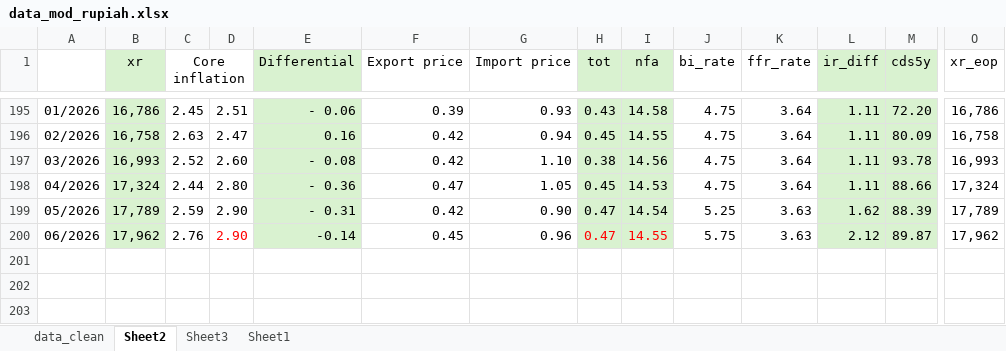
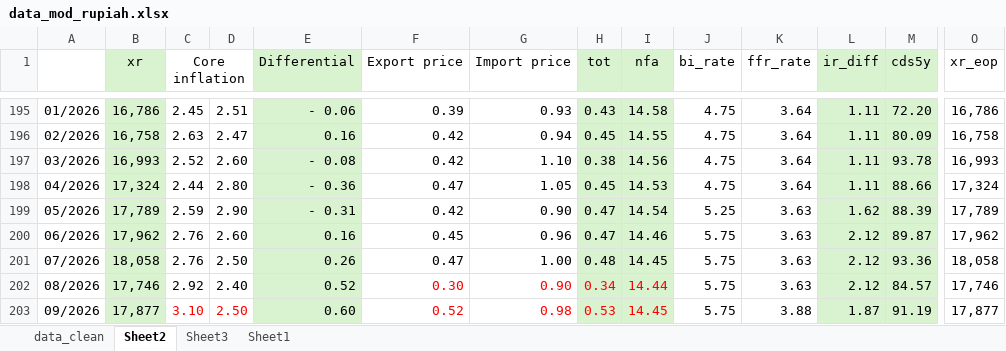
Before and after one commit to den-econ/beer, an Excel workbook: data_mod_rupiah.xlsx, sheet Sheet2, drawn as a sheet; only a part is shown, gaps mark what is left out; values as stored, in another font and other column widths than the file's, no borders; rows hold the shown columns only; the diff names each change by its address in the sheet, - before the commit and + after, or states it on an @@ line.

```diff
--- a/data_mod_rupiah.xlsx (sheet Sheet2)
+++ b/data_mod_rupiah.xlsx (sheet Sheet2)
-D200: 2.90
+D200: 2.60
-D200 text colour: #FF0000
+D200 text colour: black
-E200 (Differential): -0.14
+E200 (Differential): 0.16
-H200:I200 text colour: #FF0000
+H200:I200 text colour: black
-I200 (nfa): 14.55
+I200 (nfa): 14.46
+row 201: 07/2026 | 18,058 | 2.76 | 2.50 | 0.26 | 0.47 | 1.00 | 0.48 | 14.45 | 5.75 | 3.63 | 2.12 | 93.36 | 18,058
+row 202: 08/2026 | 17,746 | 2.92 | 2.40 | 0.52 | 0.30 | 0.90 | 0.34 | 14.44 | 5.75 | 3.63 | 2.12 | 84.57 | 17,746
+row 203: 09/2026 | 17,877 | 3.10 | 2.50 | 0.60 | 0.52 | 0.98 | 0.53 | 14.45 | 5.75 | 3.88 | 1.87 | 91.19 | 17,877
```
Also changed, not shown: sheet Sheet3, sheet data_clean, charts or pictures, 1 other file.
